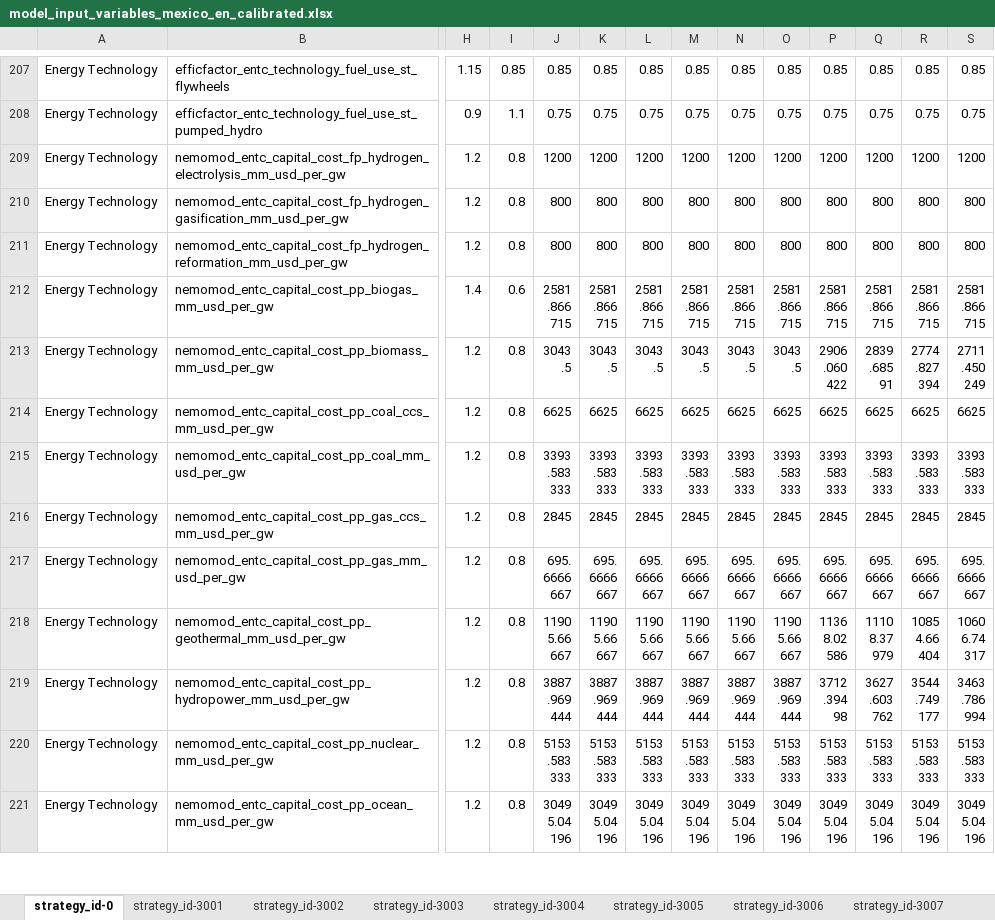
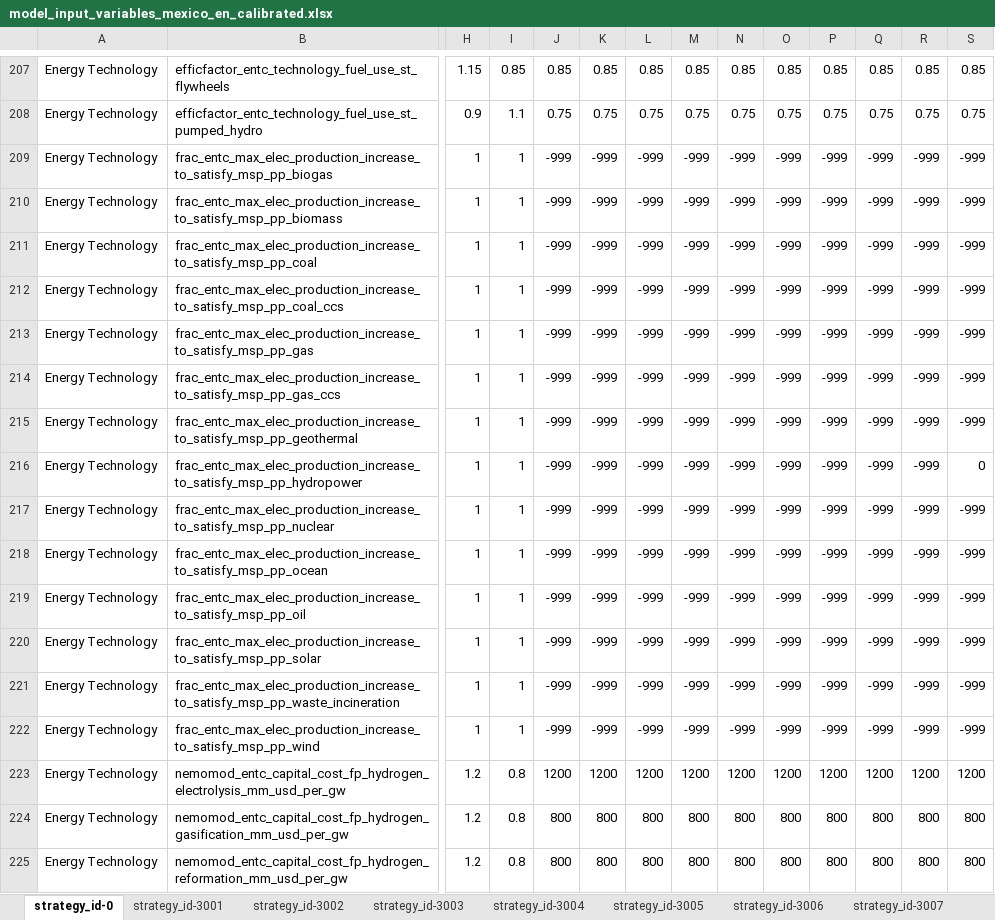
Before and after one commit to jarojasag/lac_decarbonization, an Excel workbook: ref/ingestion/calibrated/mexico/model_input_variables_mexico_en_calibrated.xlsx, sheet strategy_id-0, drawn as a sheet; only a part is shown, gaps mark what is left out; the shorter side is filled out with more unchanged rows; values as stored, in another font and other column widths than the file's, no borders; rows hold the shown columns only; the diff covers the shown part only; the diff names each change by its address in the sheet, - before the commit and + after, or states it on an @@ line.

```diff
--- a/ref/ingestion/calibrated/mexico/model_input_variables_mexico_en_calibrated.xlsx (sheet strategy_id-0)
+++ b/ref/ingestion/calibrated/mexico/model_input_variables_mexico_en_calibrated.xlsx (sheet strategy_id-0)
+row 209: Energy Technology | frac_entc_max_elec_production_increase_to_satisfy_msp_pp_biogas | 1 | 1 | -999 | -999 | -999 | -999 | -999 | -999 | -999 | -999 | -999 | -999
+row 210: Energy Technology | frac_entc_max_elec_production_increase_to_satisfy_msp_pp_biomass | 1 | 1 | -999 | -999 | -999 | -999 | -999 | -999 | -999 | -999 | -999 | -999
+row 211: Energy Technology | frac_entc_max_elec_production_increase_to_satisfy_msp_pp_coal | 1 | 1 | -999 | -999 | -999 | -999 | -999 | -999 | -999 | -999 | -999 | -999
+row 212: Energy Technology | frac_entc_max_elec_production_increase_to_satisfy_msp_pp_coal_ccs | 1 | 1 | -999 | -999 | -999 | -999 | -999 | -999 | -999 | -999 | -999 | -999
+row 213: Energy Technology | frac_entc_max_elec_production_increase_to_satisfy_msp_pp_gas | 1 | 1 | -999 | -999 | -999 | -999 | -999 | -999 | -999 | -999 | -999 | -999
+row 214: Energy Technology | frac_entc_max_elec_production_increase_to_satisfy_msp_pp_gas_ccs | 1 | 1 | -999 | -999 | -999 | -999 | -999 | -999 | -999 | -999 | -999 | -999
+row 215: Energy Technology | frac_entc_max_elec_production_increase_to_satisfy_msp_pp_geothermal | 1 | 1 | -999 | -999 | -999 | -999 | -999 | -999 | -999 | -999 | -999 | -999
+row 216: Energy Technology | frac_entc_max_elec_production_increase_to_satisfy_msp_pp_hydropower | 1 | 1 | -999 | -999 | -999 | -999 | -999 | -999 | -999 | -999 | -999 | 0
+row 217: Energy Technology | frac_entc_max_elec_production_increase_to_satisfy_msp_pp_nuclear | 1 | 1 | -999 | -999 | -999 | -999 | -999 | -999 | -999 | -999 | -999 | -999
+row 218: Energy Technology | frac_entc_max_elec_production_increase_to_satisfy_msp_pp_ocean | 1 | 1 | -999 | -999 | -999 | -999 | -999 | -999 | -999 | -999 | -999 | -999
+row 219: Energy Technology | frac_entc_max_elec_production_increase_to_satisfy_msp_pp_oil | 1 | 1 | -999 | -999 | -999 | -999 | -999 | -999 | -999 | -999 | -999 | -999
+row 220: Energy Technology | frac_entc_max_elec_production_increase_to_satisfy_msp_pp_solar | 1 | 1 | -999 | -999 | -999 | -999 | -999 | -999 | -999 | -999 | -999 | -999
+row 221: Energy Technology | frac_entc_max_elec_production_increase_to_satisfy_msp_pp_waste_incineration | 1 | 1 | -999 | -999 | -999 | -999 | -999 | -999 | -999 | -999 | -999 | -999
+row 222: Energy Technology | frac_entc_max_elec_production_increase_to_satisfy_msp_pp_wind | 1 | 1 | -999 | -999 | -999 | -999 | -999 | -999 | -999 | -999 | -999 | -999
```
Also changed, not shown: 42 edited cells elsewhere in this sheet, sheet strategy_id-3038, sheet strategy_id-3036, sheet strategy_id-3037, sheet strategy_id-3014, sheet strategy_id-3017, sheet strategy_id-3034, 5 more sheets, ref/ingestion/calibrated/brazil/model_input_variables_brazil_af_calibrated.xlsx, ref/ingestion/calibrated/brazil/model_input_variables_brazil_ce_calibrated.xlsx, 38 other files.
